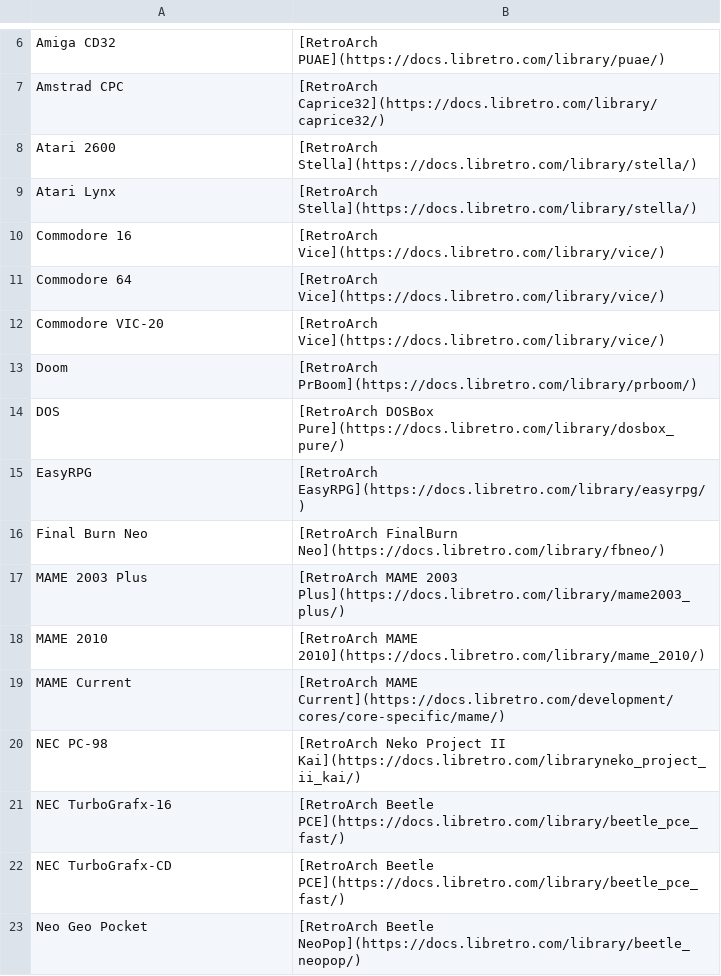
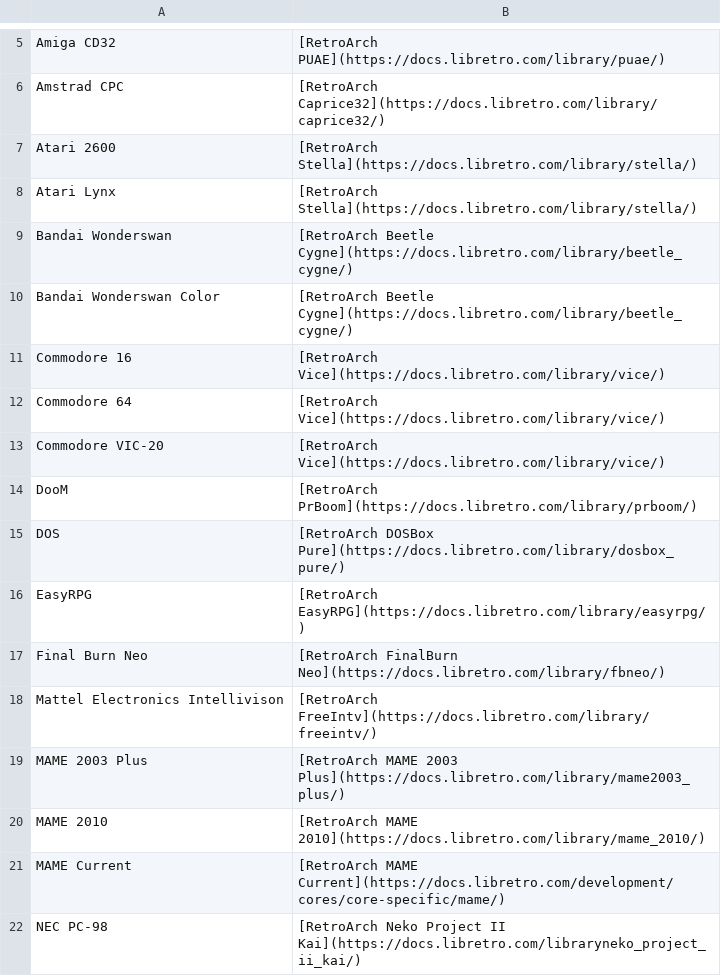
Before and after one commit to EmuDeck/emudeck.github.io, a CSV file: docs/tables/list-of-retroarch-cores.csv, drawn as a sheet; only a part is shown, gaps mark what is left out; the shorter side is filled out with more unchanged rows; the diff covers the shown part only.

Commit message:
[RetroArch] Add missing cores + clean up capitalization/branding

```diff
--- a/docs/tables/list-of-retroarch-cores.csv
+++ b/docs/tables/list-of-retroarch-cores.csv
@@ -9,2 +8,4 @@ Atari 2600,[RetroArch Stella](https://docs.libretro.com/library/stella/)
 Atari Lynx,[RetroArch Stella](https://docs.libretro.com/library/stella/)
+Bandai Wonderswan,[RetroArch Beetle Cygne](https://docs.libretro.com/library/beetle_cygne/)
+Bandai Wonderswan Color,[RetroArch Beetle Cygne](https://docs.libretro.com/library/beetle_cygne/)
 Commodore 16,[RetroArch Vice](https://docs.libretro.com/library/vice/)
@@ -12,3 +13,3 @@ Commodore 64,[RetroArch Vice](https://docs.libretro.com/library/vice/)
 Commodore VIC-20,[RetroArch Vice](https://docs.libretro.com/library/vice/)
-Doom,[RetroArch PrBoom](https://docs.libretro.com/library/prboom/)
+DooM,[RetroArch PrBoom](https://docs.libretro.com/library/prboom/)
 DOS,[RetroArch DOSBox Pure](https://docs.libretro.com/library/dosbox_pure/)
@@ -16,2 +17,3 @@ EasyRPG,[RetroArch EasyRPG](https://docs.libretro.com/library/easyrpg/)
 Final Burn Neo,[RetroArch FinalBurn Neo](https://docs.libretro.com/library/fbneo/)
+Mattel Electronics Intellivison,[RetroArch FreeIntv](https://docs.libretro.com/library/freeintv/)
 MAME 2003 Plus,[RetroArch MAME 2003 Plus](https://docs.libretro.com/library/mame2003_plus/)
```
Also changed, not shown: 5 added rows, 5 removed rows and 5 edited cells elsewhere in this file.
